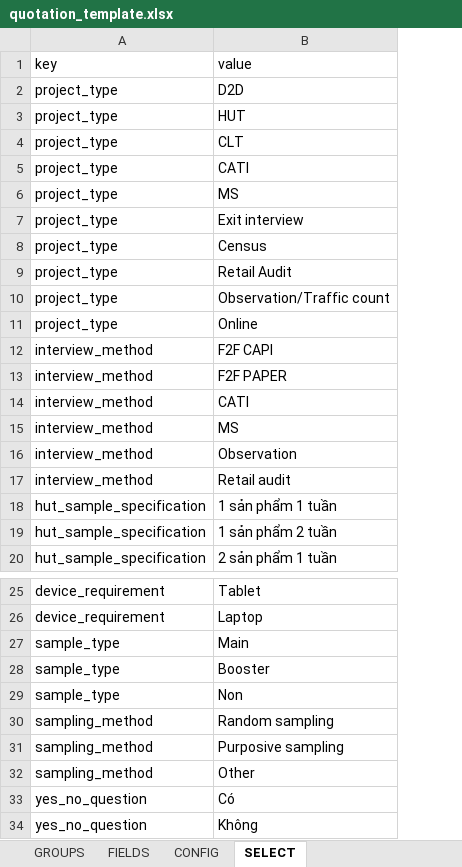
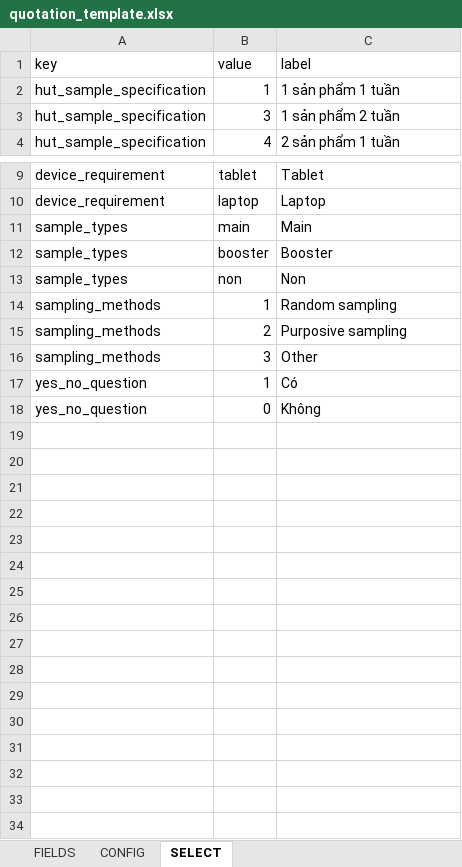
Before and after one commit to longlh123/IPSOS-FINANCE-PAYMENT, an Excel workbook: backend/storage/schema/quotation_template.xlsx, sheet SELECT, drawn as a sheet; only a part is shown, gaps mark what is left out; values as stored, in another font and other column widths than the file's, no borders; removed rows and columns are numbered as before the commit, all else as after; the diff names each change by its address in the sheet, - before the commit and + after, or states it on an @@ line.

```diff
--- a/backend/storage/schema/quotation_template.xlsx (sheet SELECT)
+++ b/backend/storage/schema/quotation_template.xlsx (sheet SELECT)
-sheet tab: GROUPS
+column B (value), rows 2-4: 1 | 3 | 4; rows 9-18: tablet | laptop | main | booster | non | 1 | 2 | 3 | 1 | 0
-C1: value
+C1: label
-row 2: project_type | D2D
-row 3: project_type | HUT
-row 4: project_type | CLT
-row 5: project_type | CATI
-row 6: project_type | MS
-row 7: project_type | Exit interview
-row 8: project_type | Census
-row 9: project_type | Retail Audit
-row 10: project_type | Observation/Traffic count
-row 11: project_type | Online
-row 12: interview_method | F2F CAPI
-row 13: interview_method | F2F PAPER
-row 14: interview_method | CATI
-row 15: interview_method | MS
-row 16: interview_method | Observation
-row 17: interview_method | Retail audit
-A11:A13 (key): sample_type
+A11:A13 (key): sample_types
-A14:A16 (key): sampling_method
+A14:A16 (key): sampling_methods
```
Also changed, not shown: sheet CONFIG, sheet FIELDS, 19 other files.
